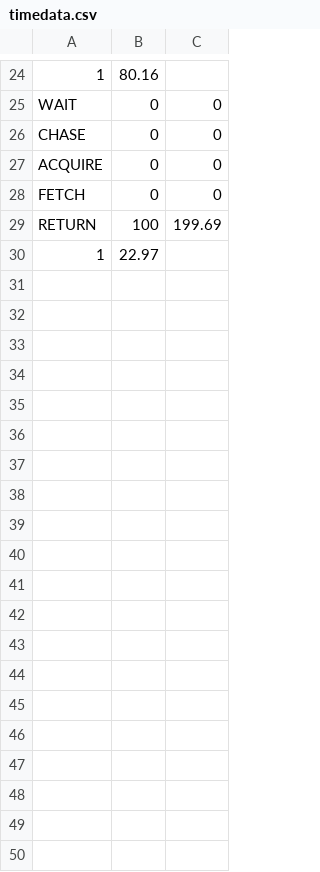
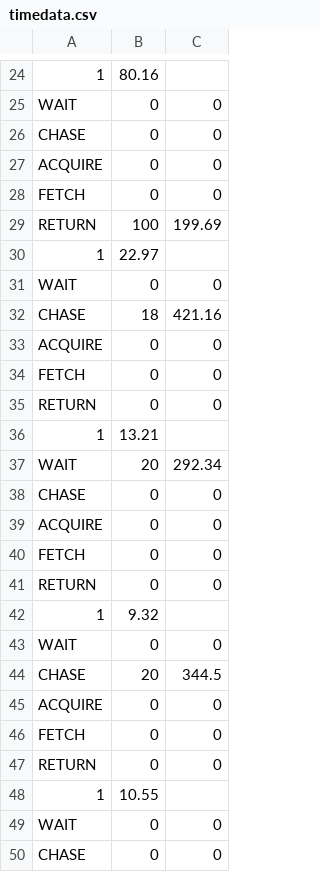
Before and after one commit to colonelPanic2/sp2023-445, a CSV file: code/timedata/timedata.csv, drawn as a sheet; only a part is shown, gaps mark what is left out; the diff covers the shown part only; the diff names each change by its address in the sheet, - before the commit and + after, or states it on an @@ line.

Commit message:
New time data (microcontroller not yet reprogrammed

```diff
--- a/code/timedata/timedata.csv
+++ b/code/timedata/timedata.csv
+row 31: WAIT | 0 | 0
+row 32: CHASE | 18 | 421.16
+row 33: ACQUIRE | 0 | 0
+row 34: FETCH | 0 | 0
+row 35: RETURN | 0 | 0
+row 36: 1 | 13.21
+row 37: WAIT | 20 | 292.34
+row 38: CHASE | 0 | 0
+row 39: ACQUIRE | 0 | 0
+row 40: FETCH | 0 | 0
+row 41: RETURN | 0 | 0
+row 42: 1 | 9.32
+row 43: WAIT | 0 | 0
+row 44: CHASE | 20 | 344.5
+row 45: ACQUIRE | 0 | 0
+row 46: FETCH | 0 | 0
+row 47: RETURN | 0 | 0
+row 48: 1 | 10.55
+row 49: WAIT | 0 | 0
+row 50: CHASE | 0 | 0
```
Also changed, not shown: 16 added rows elsewhere in this file, 17 other files.
